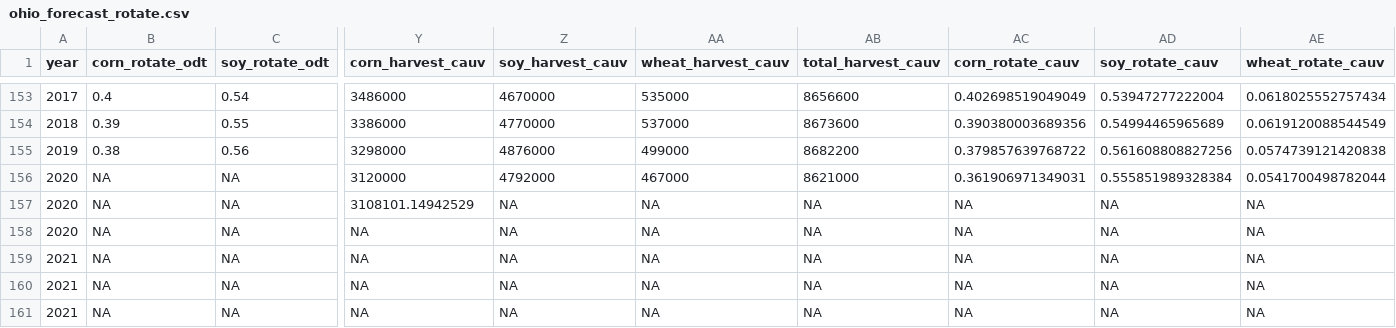
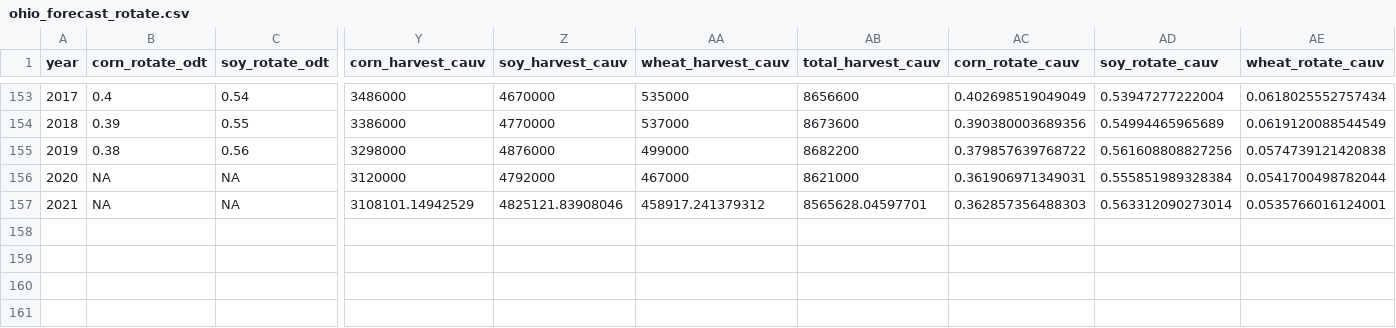
Before and after one commit to rdinter/CAUV, a CSV file: 2-calc/rot/ohio_forecast_rotate.csv, drawn as a sheet; only a part is shown, gaps mark what is left out; rows hold the shown columns only; the diff names each change by its address in the sheet, - before the commit and + after, or states it on an @@ line.

```diff
--- a/2-calc/rot/ohio_forecast_rotate.csv
+++ b/2-calc/rot/ohio_forecast_rotate.csv
@@ column A (year) renumbered in row 157 @@
-Z157 (soy_harvest_cauv): NA
+Z157 (soy_harvest_cauv): 4825121.83908046
-AA157 (wheat_harvest_cauv): NA
+AA157 (wheat_harvest_cauv): 458917.241379312
-AB157 (total_harvest_cauv): NA
+AB157 (total_harvest_cauv): 8565628.04597701
-AC157 (corn_rotate_cauv): NA
+AC157 (corn_rotate_cauv): 0.362857356488303
-AD157 (soy_rotate_cauv): NA
+AD157 (soy_rotate_cauv): 0.563312090273014
-AE157 (wheat_rotate_cauv): NA
+AE157 (wheat_rotate_cauv): 0.0535766016124001
-row 158: 2020 | NA | NA | NA | NA | NA | NA | NA | NA | NA
-row 159: 2021 | NA | NA | NA | NA | NA | NA | NA | NA | NA
-row 160: 2021 | NA | NA | NA | NA | NA | NA | NA | NA | NA
-row 161: 2021 | NA | NA | NA | NA | NA | NA | NA | NA | NA
```
Also changed, not shown: 2-calc/yields/ohio_forecast_crops.csv, 4 other files.
